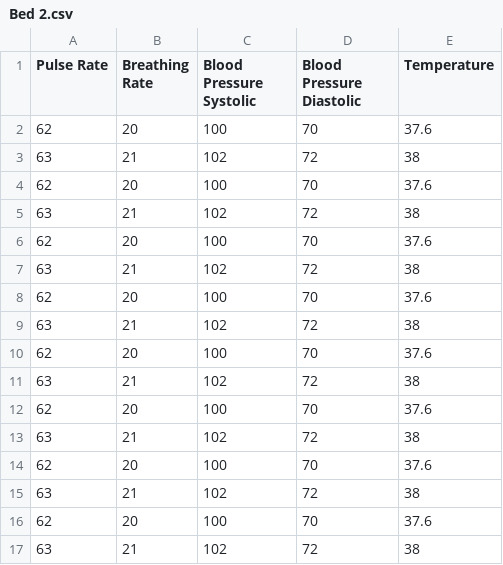
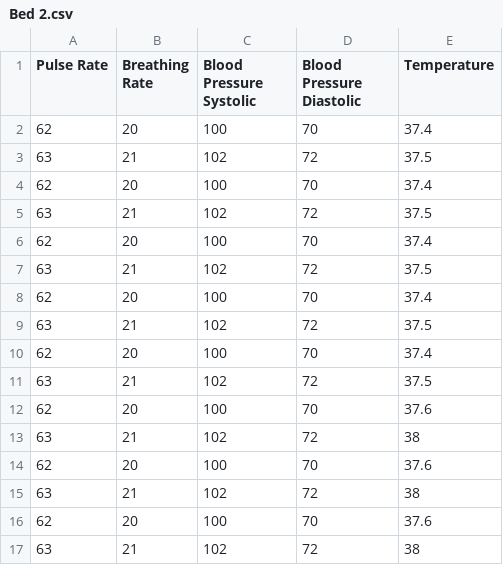
Before and after one commit to EMAA-Tech/EMAA-Tech, a CSV file: Bed 2.csv, drawn as a sheet; only a part is shown.

```diff
--- a/Bed 2.csv
+++ b/Bed 2.csv
@@ -1,12 +1,12 @@
 Pulse Rate,Breathing Rate,Blood Pressure Systolic,Blood Pressure Diastolic,Temperature
-62,20,100,70,37.6
-63,21,102,72,38
-62,20,100,70,37.6
-63,21,102,72,38
-62,20,100,70,37.6
-63,21,102,72,38
-62,20,100,70,37.6
-63,21,102,72,38
-62,20,100,70,37.6
-63,21,102,72,38
+62,20,100,70,37.4
+63,21,102,72,37.5
+62,20,100,70,37.4
+63,21,102,72,37.5
+62,20,100,70,37.4
+63,21,102,72,37.5
+62,20,100,70,37.4
+63,21,102,72,37.5
+62,20,100,70,37.4
+63,21,102,72,37.5
 62,20,100,70,37.6
```
Also changed, not shown: Bed 5.csv, 53 other files.
